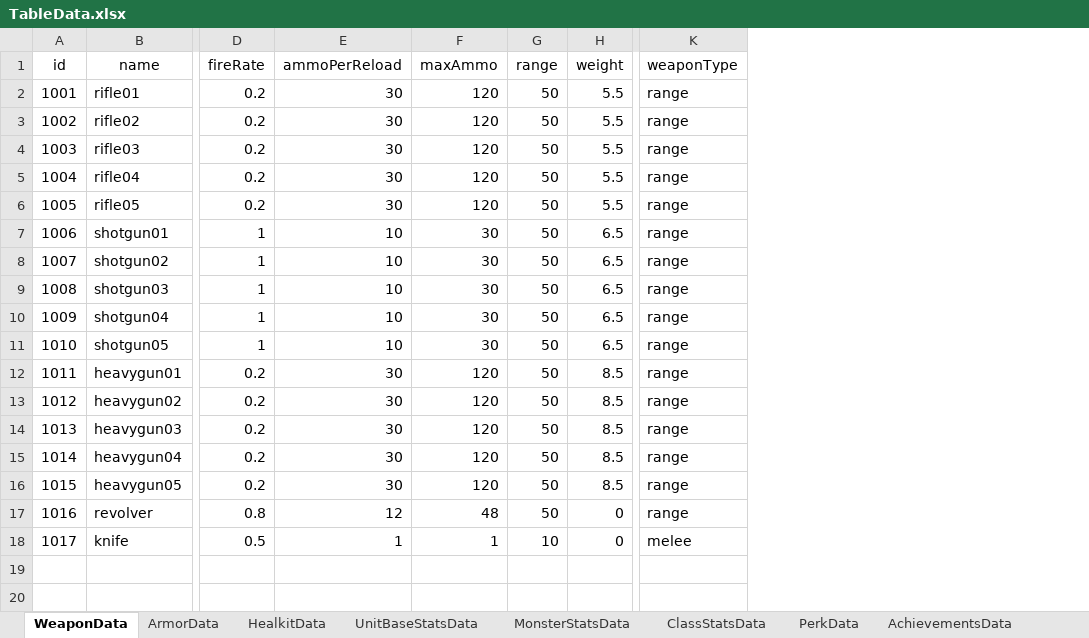
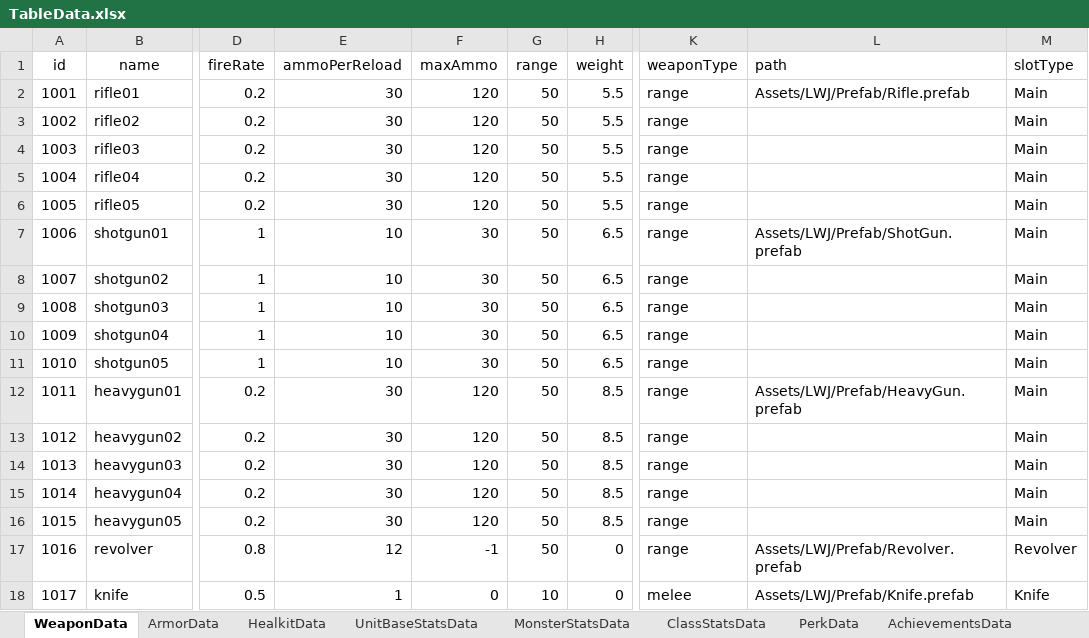
Before and after one commit to Appealz/FPS-RPG_Project, an Excel workbook: Assets/LWJ/Data/TableData.xlsx, sheet WeaponData, drawn as a sheet; only a part is shown, gaps mark what is left out; values as stored, in another font and other column widths than the file's, no borders; charts and pictures not drawn; the diff names each change by its address in the sheet, - before the commit and + after, or states it on an @@ line.

```diff
--- a/Assets/LWJ/Data/TableData.xlsx (sheet WeaponData)
+++ b/Assets/LWJ/Data/TableData.xlsx (sheet WeaponData)
+column L (path), rows 2-18: Assets/LWJ/Prefab/Rifle.prefab |  |  |  |  | Assets/LWJ/Prefab/ShotGun.prefab |  |  |  |  | Assets/LWJ/Prefab/HeavyGun.prefab |  |  |  |  | Assets/LWJ/Prefab/Revolver.prefab | Assets/LWJ/Prefab/Knife.prefab
+column M (slotType), rows 2-18: Main | Main | Main | Main | Main | Main | Main | Main | Main | Main | Main | Main | Main | Main | Main | Revolver | Knife
-F17 (maxAmmo): 48
+F17 (maxAmmo): -1
-F18 (maxAmmo): 1
+F18 (maxAmmo): 0
```
Also changed, not shown: sheet HealkitData, sheet MonsterStatsData, charts or pictures, 10 other files.
